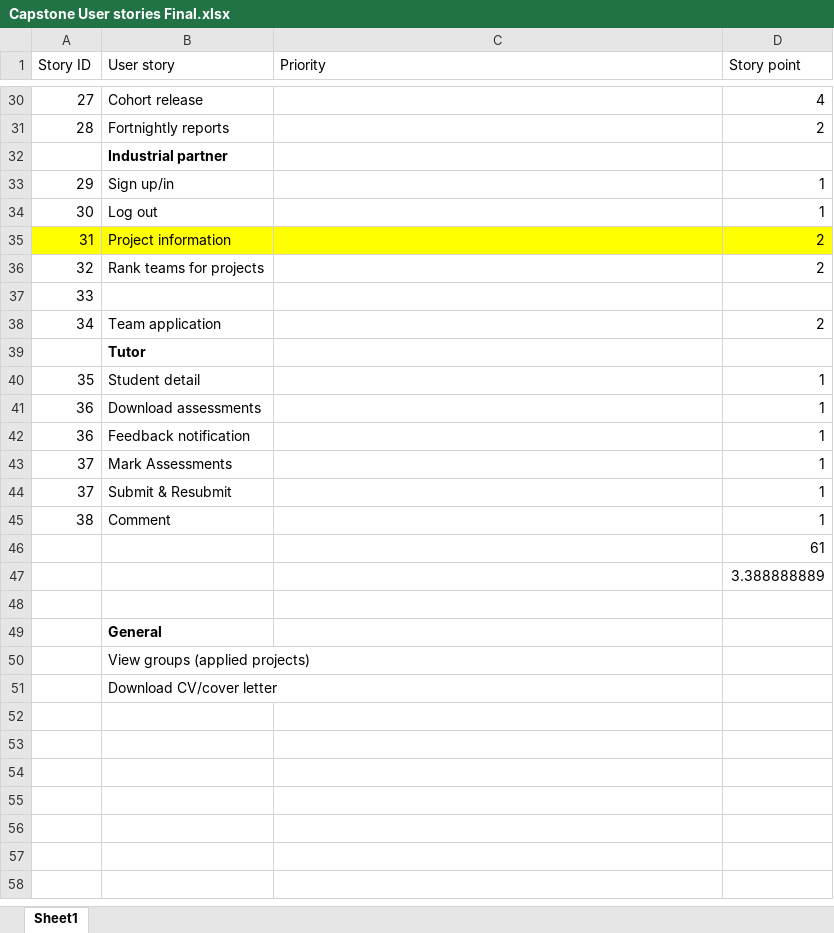
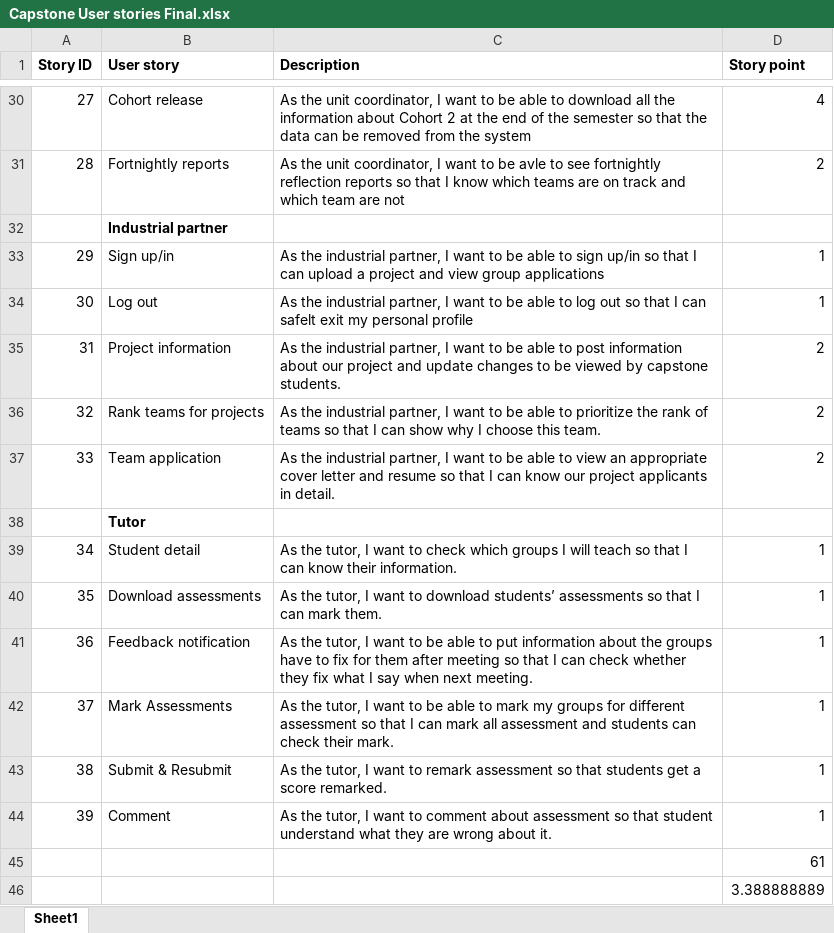
Before and after one commit to BrissyKim/group14, an Excel workbook: User_story/Capstone User stories Final.xlsx, sheet Sheet1, drawn as a sheet; only a part is shown, gaps mark what is left out; the shorter side is filled out with more unchanged rows; values as stored, in another font and other column widths than the file's, no borders; removed rows and columns are numbered as before the commit, all else as after; the diff covers the shown part only; the diff names each change by its address in the sheet, - before the commit and + after, or states it on an @@ line.

```diff
--- a/User_story/Capstone User stories Final.xlsx (sheet Sheet1)
+++ b/User_story/Capstone User stories Final.xlsx (sheet Sheet1)
-A1:D1 bold: off
+A1:D1 bold: on
-C1: Priority
+C1: Description
-C30 (Description): (empty)
+C30 (Description): As the unit coordinator, I want to be able to download all the information about Cohort 2 at the end of the semester so that the data can be removed from the system
-C31 (Description): (empty)
+C31 (Description): As the unit coordinator, I want to be avle to see fortnightly reflection reports so that I know which teams are on track and which team are not
-C33 (Description): (empty)
+C33 (Description): As the industrial partner, I want to be able to sign up/in so that I can upload a project and view group applications
-C34 (Description): (empty)
+C34 (Description): As the industrial partner, I want to be able to log out so that I can safelt exit my personal profile
-A35:D35 fill: #FFFF00
+A35:D35 fill: none
-C35 (Description): (empty)
+C35 (Description): As the industrial partner, I want to be able to post information about our project and update changes to be viewed by capstone students.
-C36 (Description): (empty)
+C36 (Description): As the industrial partner, I want to be able to prioritize the rank of teams so that I can show why I choose this team.
-B37 (User story): (empty)
+B37 (User story): Team application
-C37 (Description): (empty)
+C37 (Description): As the industrial partner, I want to be able to view an appropriate cover letter and resume so that I can know our project applicants in detail.
-D37 (Story point): (empty)
+D37 (Story point): 2
-row 38: 34 | Team application |  | 2
+row 39: 34 | Student detail | As the tutor, I want to check which groups I will teach so that I can know their information. | 1
-B40 (User story): Student detail
+B40 (User story): Download assessments
-C40 (Description): (empty)
+C40 (Description): As the tutor, I want to download students’ assessments so that I can mark them.
-row 41: 36 | Download assessments |  | 1
-C41 (Description): (empty)
+C41 (Description): As the tutor, I want to be able to put information about the groups have to fix for them after meeting so that I can check whether they fix what I say when next meeting.
-C42 (Description): (empty)
+C42 (Description): As the tutor, I want to be able to mark my groups for different assessment so that I can mark all assessment and students can check their mark.
-row 44: 37 | Submit & Resubmit |  | 1
-B43 (User story): Comment
+B43 (User story): Submit & Resubmit
-C43 (Description): (empty)
+C43 (Description): As the tutor, I want to remark assessment so that students get a score remarked.
+row 44: 39 | Comment | As the tutor, I want to comment about assessment so that student understand what they are wrong about it. | 1
```
Also changed, not shown: 28 edited cells elsewhere in this sheet, formulas that keep their value, 2 other files.
